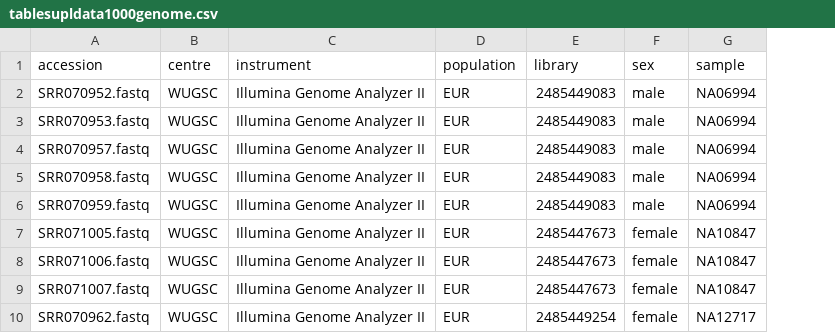
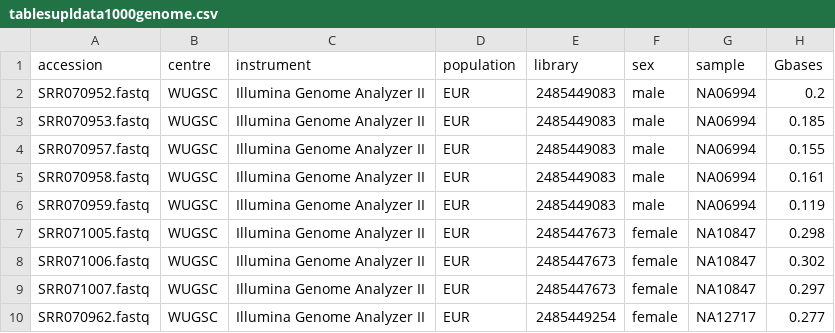
Before and after one commit to Hiltarius/Motifs_IRCAN, a CSV file: tablesupldata1000genome.csv, drawn as a sheet; only a part is shown; the diff names each change by its address in the sheet, - before the commit and + after, or states it on an @@ line.

```diff
--- a/tablesupldata1000genome.csv
+++ b/tablesupldata1000genome.csv
+column H (Gbases), rows 2-10: 0.2 | 0.185 | 0.155 | 0.161 | 0.119 | 0.298 | 0.302 | 0.297 | 0.277
```
Also changed, not shown: 47 other files.
